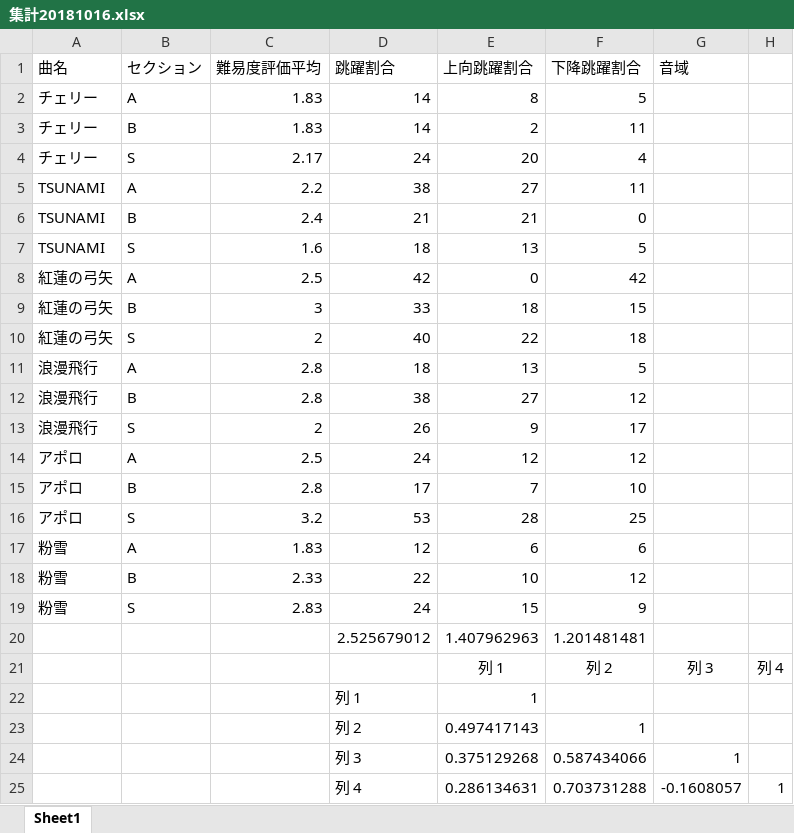
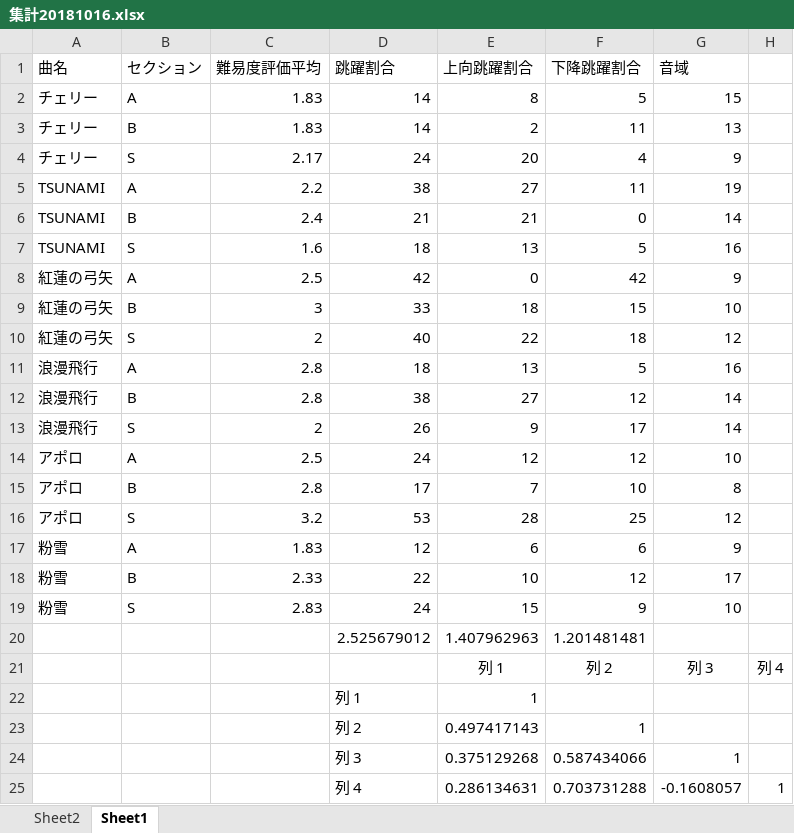
Before and after one commit to LifeEshiniki/sotsuken, an Excel workbook: 集計20181016.xlsx, sheet Sheet1, drawn as a sheet; values as stored, in another font and other column widths than the file's, no borders; charts and pictures not drawn; the diff names each change by its address in the sheet, - before the commit and + after, or states it on an @@ line.

```diff
--- a/集計20181016.xlsx (sheet Sheet1)
+++ b/集計20181016.xlsx (sheet Sheet1)
+sheet tab: Sheet2
-G2 (音域): (empty)
+G2 (音域): 15
-G3 (音域): (empty)
+G3 (音域): 13
-G4 (音域): (empty)
+G4 (音域): 9
-G5 (音域): (empty)
+G5 (音域): 19
-G6 (音域): (empty)
+G6 (音域): 14
-G7 (音域): (empty)
+G7 (音域): 16
-G8 (音域): (empty)
+G8 (音域): 9
-G9 (音域): (empty)
+G9 (音域): 10
-G10 (音域): (empty)
+G10 (音域): 12
-G11 (音域): (empty)
+G11 (音域): 16
-G12:G13 (音域): (empty)
+G12:G13 (音域): 14
-G14 (音域): (empty)
+G14 (音域): 10
-G15 (音域): (empty)
+G15 (音域): 8
-G16 (音域): (empty)
+G16 (音域): 12
-G17 (音域): (empty)
+G17 (音域): 9
-G18 (音域): (empty)
+G18 (音域): 17
-G19 (音域): (empty)
+G19 (音域): 10
```
Also changed, not shown: charts or pictures, 2 other files.
